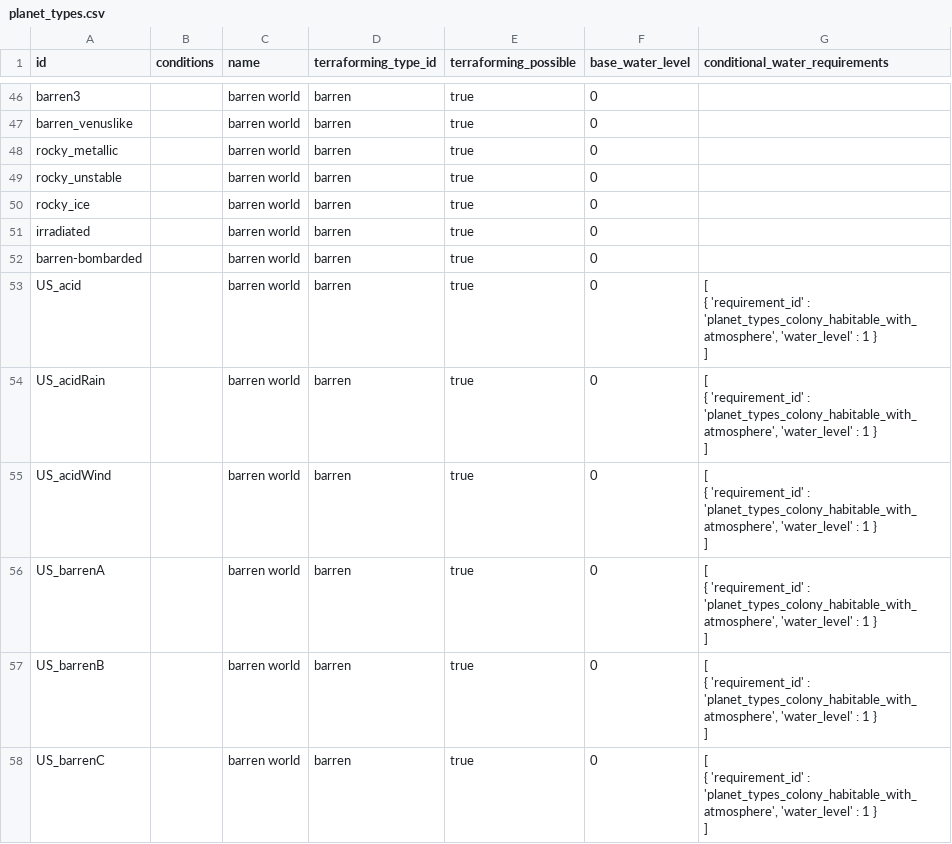
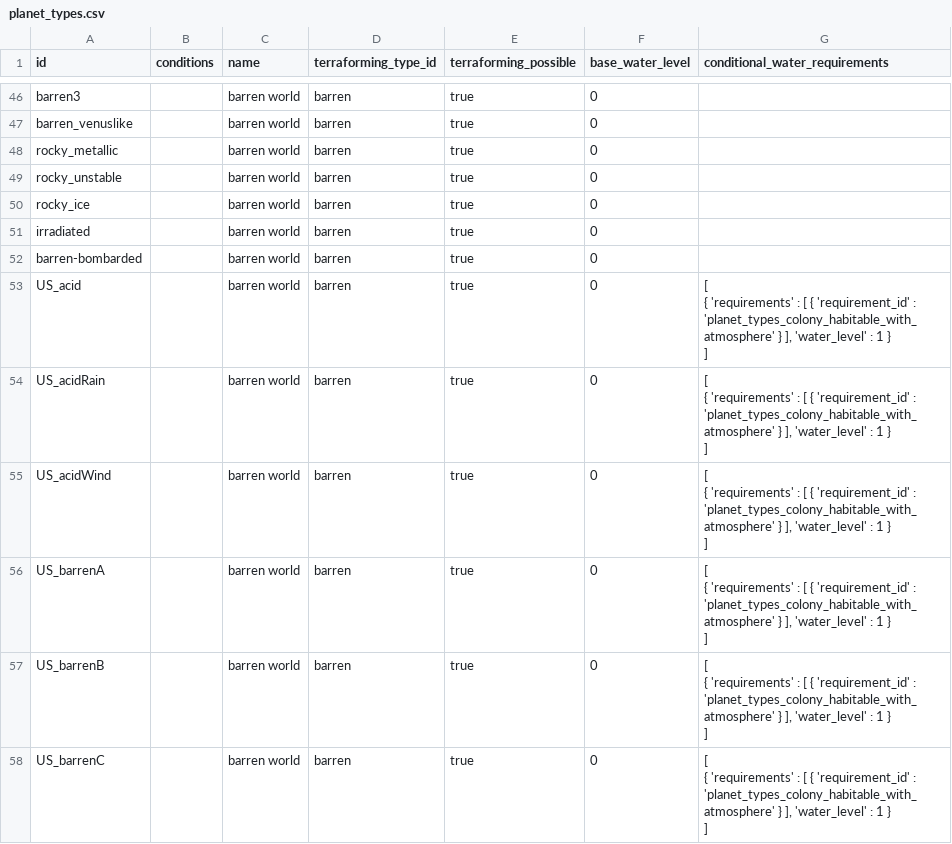
Before and after one commit to boggledstarsector/TASC, a CSV file: data/campaign/terraforming/planet_types.csv, drawn as a sheet; only a part is shown, gaps mark what is left out; the diff covers the shown part only.

Commit message:
Docs, cleanup. Changes `planet_max_resource.csv` format because the old way was bad. Conditional water levels use proper requirements now

```diff
--- a/data/campaign/terraforming/planet_types.csv
+++ b/data/campaign/terraforming/planet_types.csv
@@ -56,19 +56,19 @@ irradiated,,barren world,barren,true,0,
 barren-bombarded,,barren world,barren,true,0,
-US_acid,,barren world,barren,true,0,"[
-	{ 'requirement_id' : 'planet_types_colony_habitable_with_atmosphere', 'water_level' : 1 }
-]"
-US_acidRain,,barren world,barren,true,0,"[
-	{ 'requirement_id' : 'planet_types_colony_habitable_with_atmosphere', 'water_level' : 1 }
-]"
-US_acidWind,,barren world,barren,true,0,"[
-	{ 'requirement_id' : 'planet_types_colony_habitable_with_atmosphere', 'water_level' : 1 }
-]"
-US_barrenA,,barren world,barren,true,0,"[
-	{ 'requirement_id' : 'planet_types_colony_habitable_with_atmosphere', 'water_level' : 1 }
-]"
-US_barrenB,,barren world,barren,true,0,"[
-	{ 'requirement_id' : 'planet_types_colony_habitable_with_atmosphere', 'water_level' : 1 }
-]"
-US_barrenC,,barren world,barren,true,0,"[
-	{ 'requirement_id' : 'planet_types_colony_habitable_with_atmosphere', 'water_level' : 1 }
-]"
+US_acid,,barren world,barren,true,0,"[
+	{ 'requirements' : [ { 'requirement_id' : 'planet_types_colony_habitable_with_atmosphere' } ], 'water_level' : 1 }
+]"
+US_acidRain,,barren world,barren,true,0,"[
+	{ 'requirements' : [ { 'requirement_id' : 'planet_types_colony_habitable_with_atmosphere' } ], 'water_level' : 1 }
+]"
+US_acidWind,,barren world,barren,true,0,"[
+	{ 'requirements' : [ { 'requirement_id' : 'planet_types_colony_habitable_with_atmosphere' } ], 'water_level' : 1 }
+]"
+US_barrenA,,barren world,barren,true,0,"[
+	{ 'requirements' : [ { 'requirement_id' : 'planet_types_colony_habitable_with_atmosphere' } ], 'water_level' : 1 }
+]"
+US_barrenB,,barren world,barren,true,0,"[
+	{ 'requirements' : [ { 'requirement_id' : 'planet_types_colony_habitable_with_atmosphere' } ], 'water_level' : 1 }
+]"
+US_barrenC,,barren world,barren,true,0,"[
+	{ 'requirements' : [ { 'requirement_id' : 'planet_types_colony_habitable_with_atmosphere' } ], 'water_level' : 1 }
+]"
```
Also changed, not shown: 9 edited cells elsewhere in this file, data/campaign/terraforming/planet_max_resource.csv, 4 other files.
